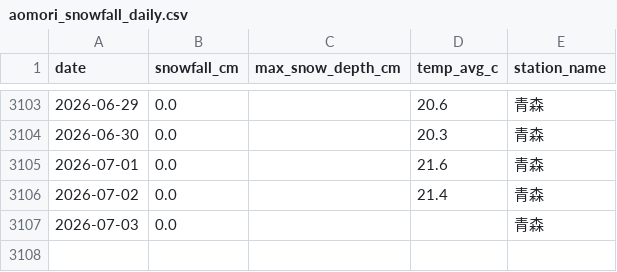
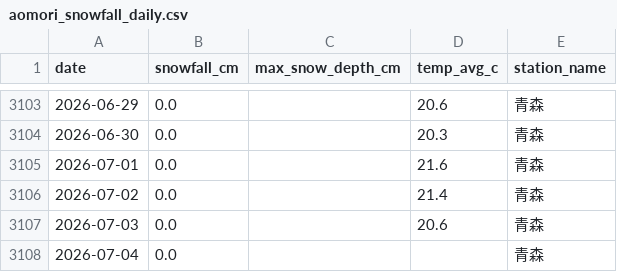
Before and after one commit to 98wrvgxrn9-ctrl/aomori-snow-tracker, a CSV file: data/processed/fms/aomori_snowfall_daily.csv, drawn as a sheet; only a part is shown, gaps mark what is left out.

```diff
--- a/data/processed/fms/aomori_snowfall_daily.csv
+++ b/data/processed/fms/aomori_snowfall_daily.csv
@@ -3106,2 +3106,3 @@
 2026-07-02,0.0,,21.4,青森
-2026-07-03,0.0,,,青森
+2026-07-03,0.0,,20.6,青森
+2026-07-04,0.0,,,青森
```
Also changed, not shown: data/processed/fms/fms_posts_vs_snowfall_daily.csv, data/raw/fms/by_prefecture/aomori_snowfall_daily.csv, 1 other file.
